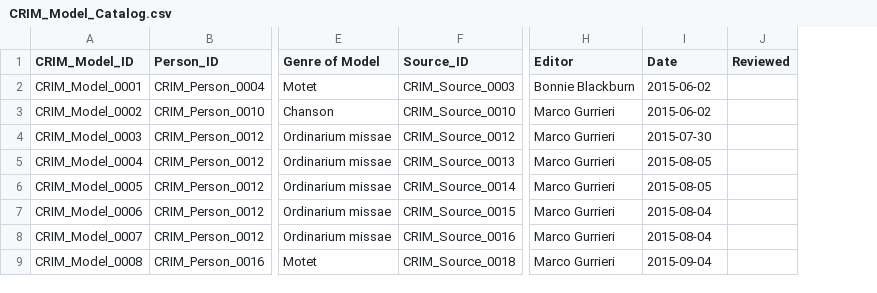
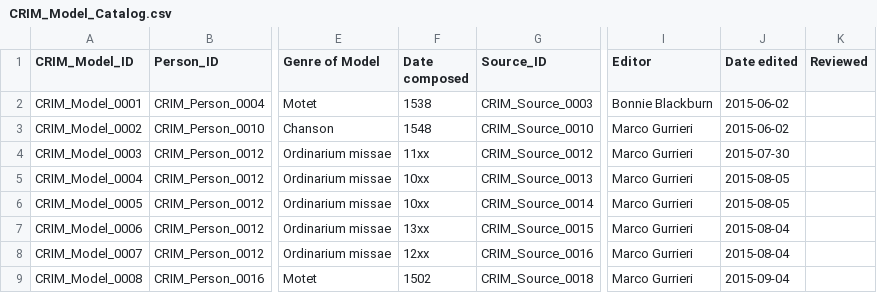
Before and after one commit to CRIM-Project/CRIM-online, a CSV file: importing/source/CRIM_Model_Catalog.csv, drawn as a sheet; only a part is shown, gaps mark what is left out; addresses are those after the commit; the diff names each change by its address in the sheet, - before the commit and + after, or states it on an @@ line.

Commit message:
dates for pieces

```diff
--- a/importing/source/CRIM_Model_Catalog.csv
+++ b/importing/source/CRIM_Model_Catalog.csv
+column F (Date composed), rows 2-9: 1538 | 1548 | 11xx | 10xx | 10xx | 13xx | 12xx | 1502
-J1: Date
+J1: Date edited
```
Also changed, not shown: 3 other files.
